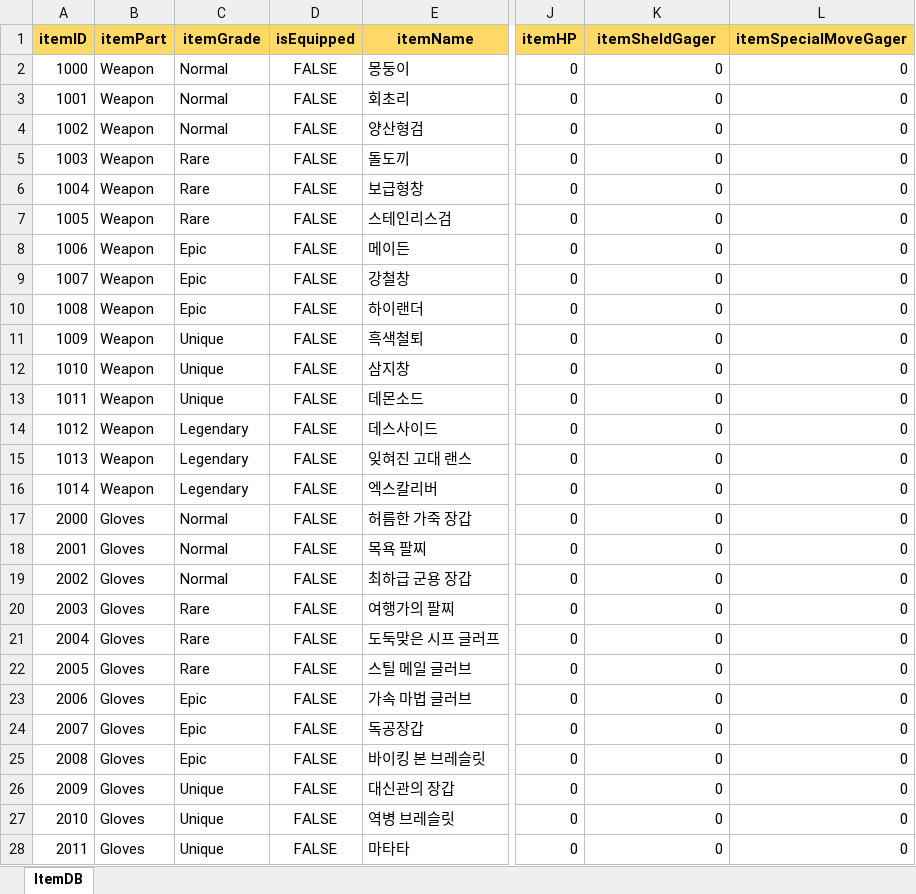
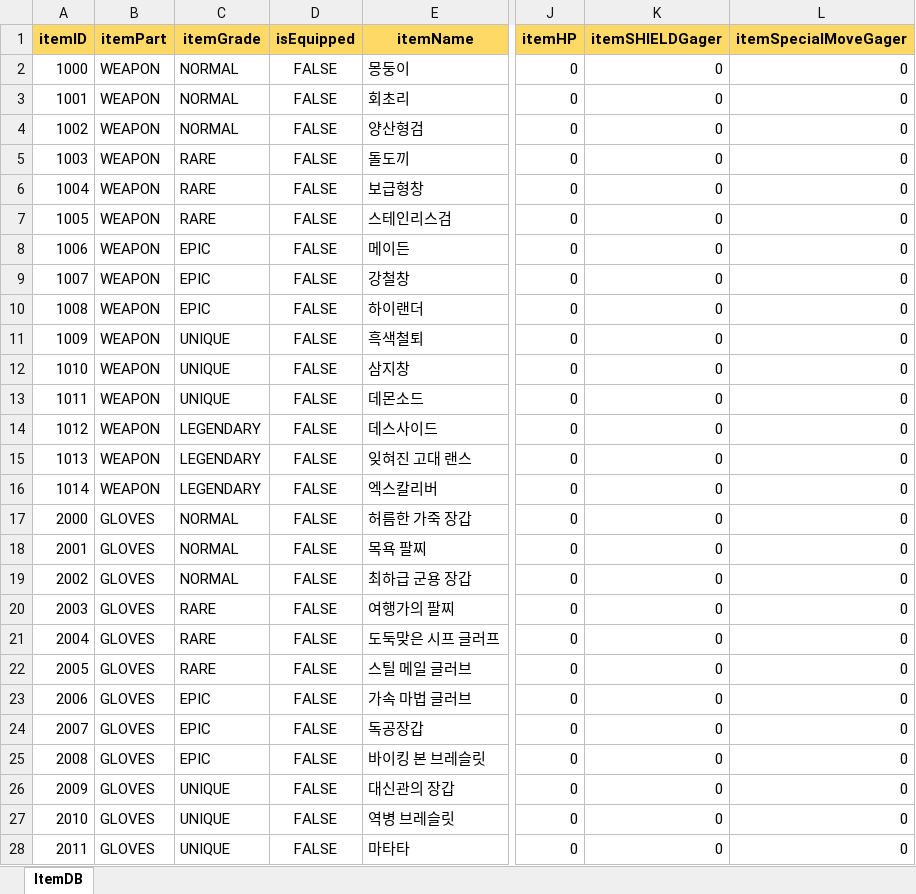
Before and after one commit to hyeon23/EarthDefenseCorps, an Excel workbook: Assets/ItemDB.xlsx, sheet ItemDB, drawn as a sheet; only a part is shown, gaps mark what is left out; values as stored, in another font and other column widths than the file's, no borders; the diff covers the shown part only; the diff names each change by its address in the sheet, - before the commit and + after, or states it on an @@ line.

```diff
--- a/Assets/ItemDB.xlsx (sheet ItemDB)
+++ b/Assets/ItemDB.xlsx (sheet ItemDB)
-K1: itemSheldGager
+K1: itemSHIELDGager
-B2:B16 (itemPart): Weapon
+B2:B16 (itemPart): WEAPON
-C2:C4 (itemGrade): Normal
+C2:C4 (itemGrade): NORMAL
-C5:C7 (itemGrade): Rare
+C5:C7 (itemGrade): RARE
-C8:C10 (itemGrade): Epic
+C8:C10 (itemGrade): EPIC
-C11:C13 (itemGrade): Unique
+C11:C13 (itemGrade): UNIQUE
-C14:C16 (itemGrade): Legendary
+C14:C16 (itemGrade): LEGENDARY
-B17:B28 (itemPart): Gloves
+B17:B28 (itemPart): GLOVES
-C17:C19 (itemGrade): Normal
+C17:C19 (itemGrade): NORMAL
-C20:C22 (itemGrade): Rare
+C20:C22 (itemGrade): RARE
-C23:C25 (itemGrade): Epic
+C23:C25 (itemGrade): EPIC
-C26:C28 (itemGrade): Unique
+C26:C28 (itemGrade): UNIQUE
```
Also changed, not shown: 126 edited cells elsewhere in this sheet, 6 other files.
